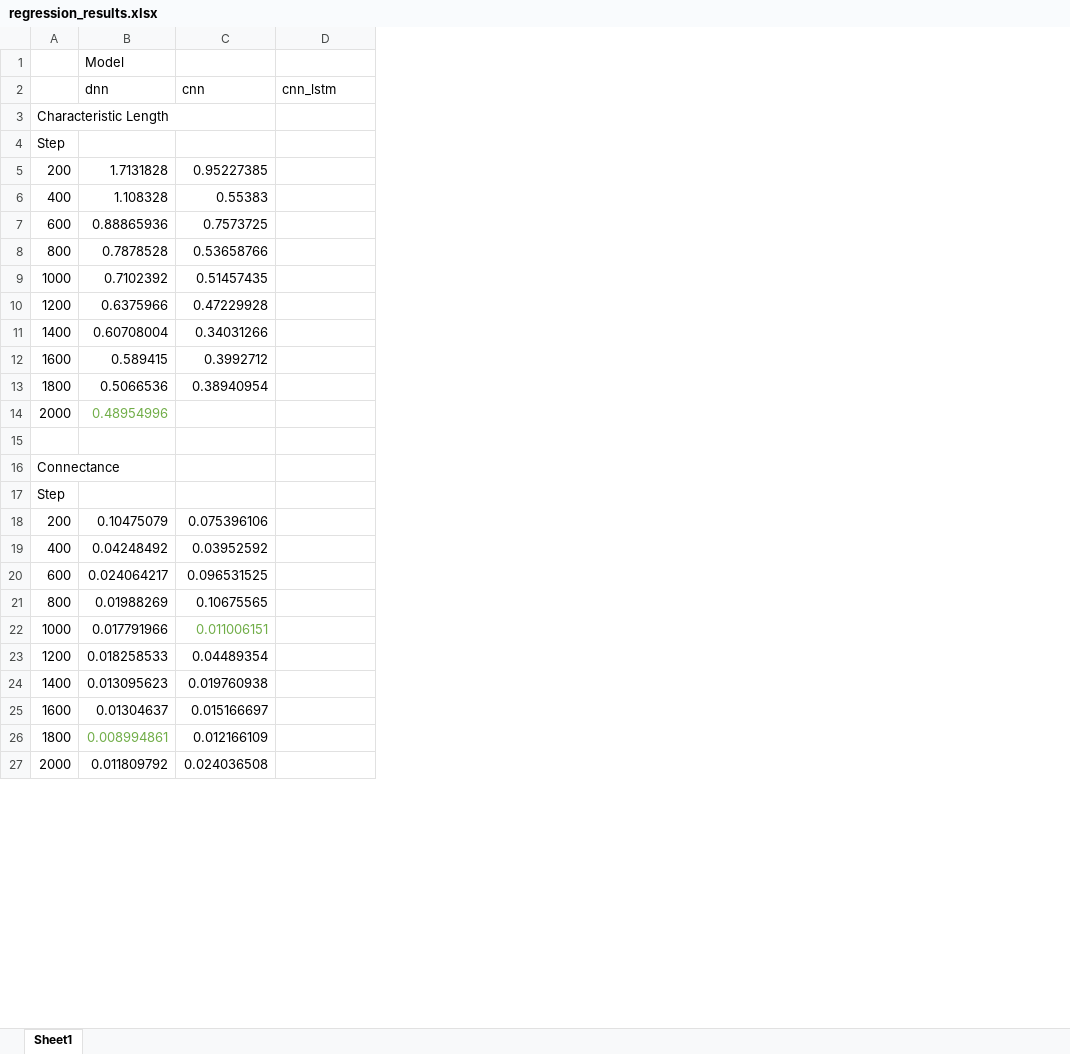
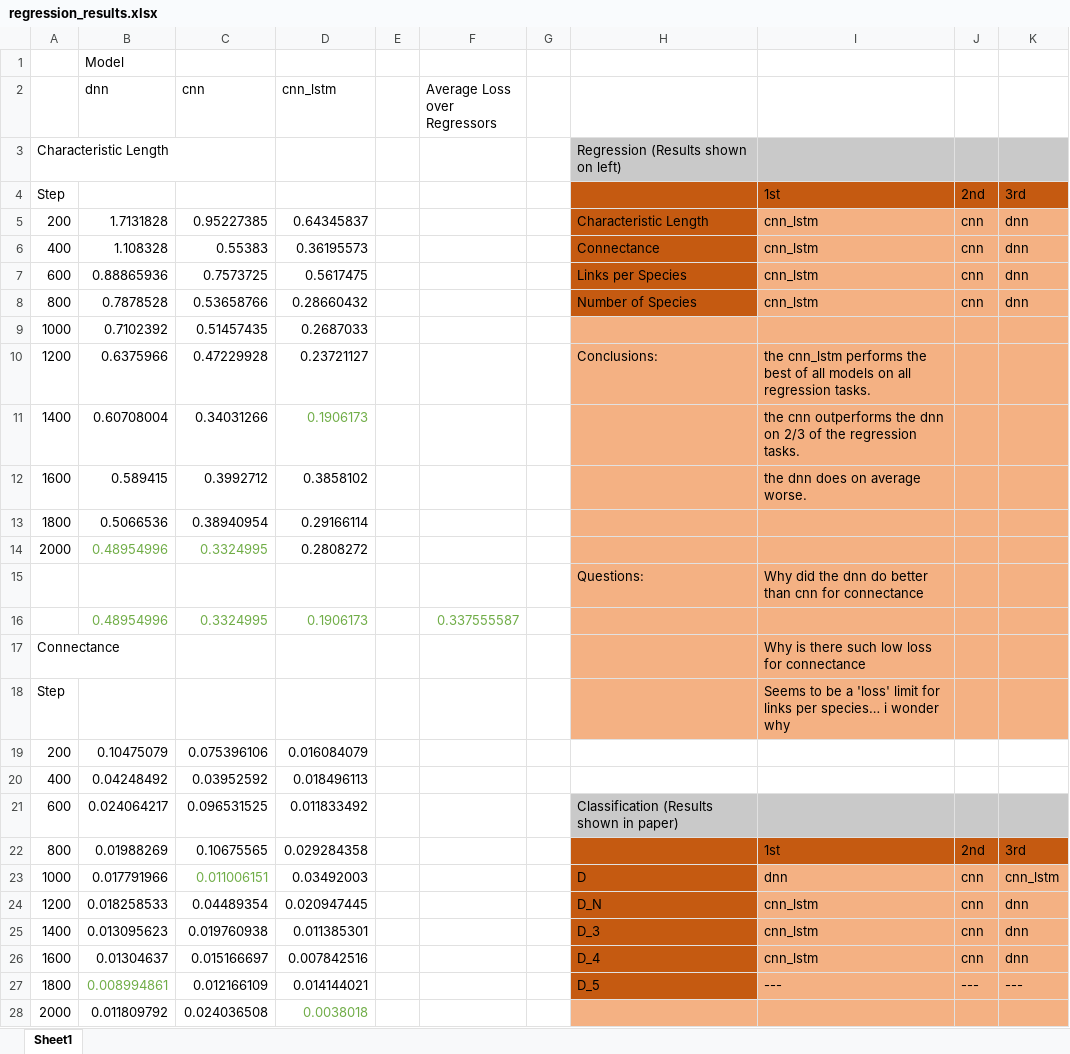
Before and after one commit to parkerking-fournier/Ecological-Inference, an Excel workbook: python/models/Regressors/results/regression_results.xlsx, sheet Sheet1, drawn as a sheet; only a part is shown; values as stored, in another font and other column widths than the file's, no borders; addresses are those after the commit; the diff covers the shown part only; the diff names each change by its address in the sheet, - before the commit and + after, or states it on an @@ line.

```diff
--- a/python/models/Regressors/results/regression_results.xlsx (sheet Sheet1)
+++ b/python/models/Regressors/results/regression_results.xlsx (sheet Sheet1)
+column E, empty
+column F (Average Loss over Regressors), empty
+column G, empty
+column H, rows 3-15: Regression (Results shown on left) |  | Characteristic Length | Connectance | Links per Species | Number of Species |  | Conclusions: |  |  |  |  | Questions:; rows 21-27: Classification (Results shown in paper) |  | D | D_N | D_3 | D_4 | D_5
+column I, rows 4-15: 1st | cnn_lstm | cnn_lstm | cnn_lstm | cnn_lstm |  | the cnn_lstm performs the best of all models on all regression tasks. | the cnn outperforms the dnn on 2/3 of the regression tasks. | the dnn does on average worse. |  |  | Why did the dnn do better than cnn for connectance; rows 17-27: Why is there such low loss for connectance | Seems to be a 'loss' limit for links per species… i wonder why |  |  |  | 1st | dnn | cnn_lstm | cnn_lstm | cnn_lstm | ---
+column J, rows 4-8: 2nd | cnn | cnn | cnn | cnn; rows 22-27: 2nd | cnn | cnn | cnn | cnn | ---
+column K, rows 4-8: 3rd | dnn | dnn | dnn | dnn; rows 22-27: 3rd | cnn_lstm | dnn | dnn | dnn | ---
-D5 (cnn_lstm): (empty)
+D5 (cnn_lstm): 0.64345837
-D6 (cnn_lstm): (empty)
+D6 (cnn_lstm): 0.36195573
-D7 (cnn_lstm): (empty)
+D7 (cnn_lstm): 0.5617475
-D8 (cnn_lstm): (empty)
+D8 (cnn_lstm): 0.28660432
-D9 (cnn_lstm): (empty)
+D9 (cnn_lstm): 0.2687033
-D10 (cnn_lstm): (empty)
+D10 (cnn_lstm): 0.23721127
-D11 (cnn_lstm): (empty)
+D11 (cnn_lstm): 0.1906173
-D12 (cnn_lstm): (empty)
+D12 (cnn_lstm): 0.3858102
-D13 (cnn_lstm): (empty)
+D13 (cnn_lstm): 0.29166114
-C14 (cnn): (empty)
+C14 (cnn): 0.3324995
-D14 (cnn_lstm): (empty)
+D14 (cnn_lstm): 0.2808272
-row 15: (empty)
+row 15:  |  |  |  |  |  |  | Questions: | Why did the dnn do better than cnn for connectance
+row 16:  | 0.48954996 | 0.3324995 | 0.1906173 |  | 0.337555587
-D19 (cnn_lstm): (empty)
+D19 (cnn_lstm): 0.016084079
-D20 (cnn_lstm): (empty)
+D20 (cnn_lstm): 0.018496113
-D21 (cnn_lstm): (empty)
+D21 (cnn_lstm): 0.011833492
-D22 (cnn_lstm): (empty)
+D22 (cnn_lstm): 0.029284358
-D23 (cnn_lstm): (empty)
+D23 (cnn_lstm): 0.03492003
-D24 (cnn_lstm): (empty)
+D24 (cnn_lstm): 0.020947445
-D25 (cnn_lstm): (empty)
+D25 (cnn_lstm): 0.011385301
-D26 (cnn_lstm): (empty)
+D26 (cnn_lstm): 0.007842516
-D27 (cnn_lstm): (empty)
+D27 (cnn_lstm): 0.014144021
-D28 (cnn_lstm): (empty)
+D28 (cnn_lstm): 0.0038018
```
Also changed, not shown: 60 added rows and 12 edited cells elsewhere in this sheet, 9 other files.
